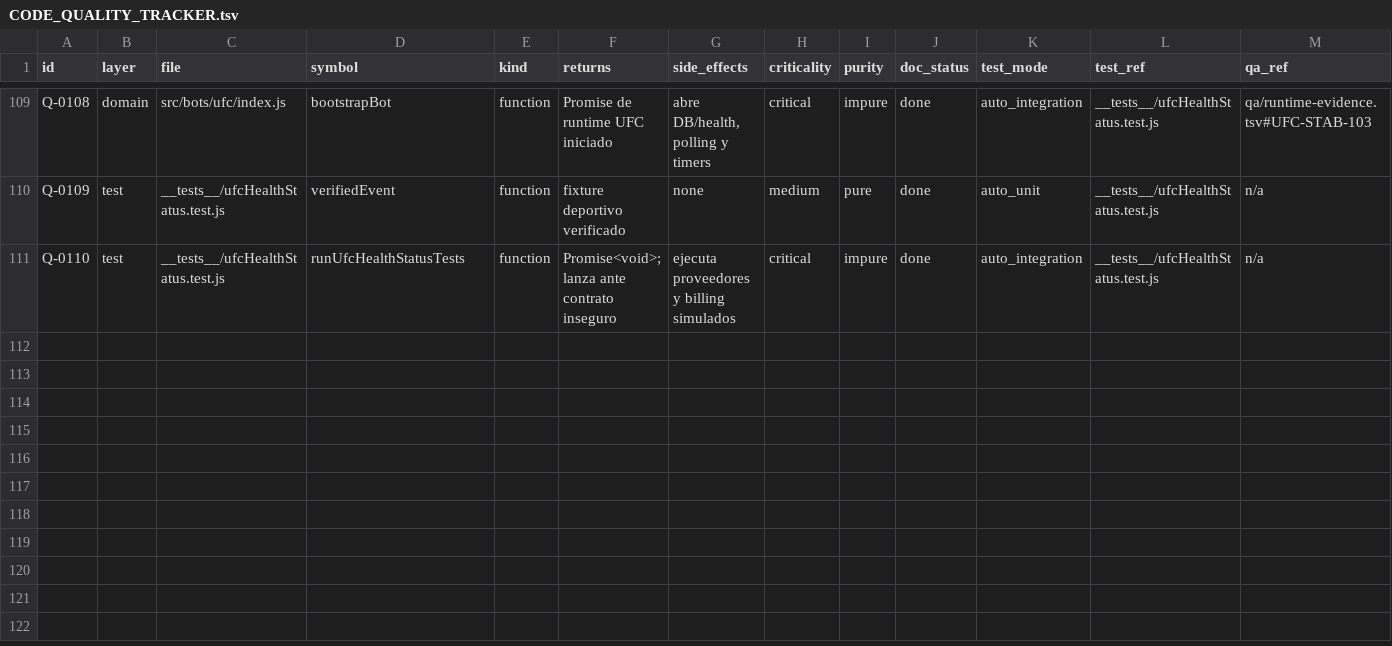
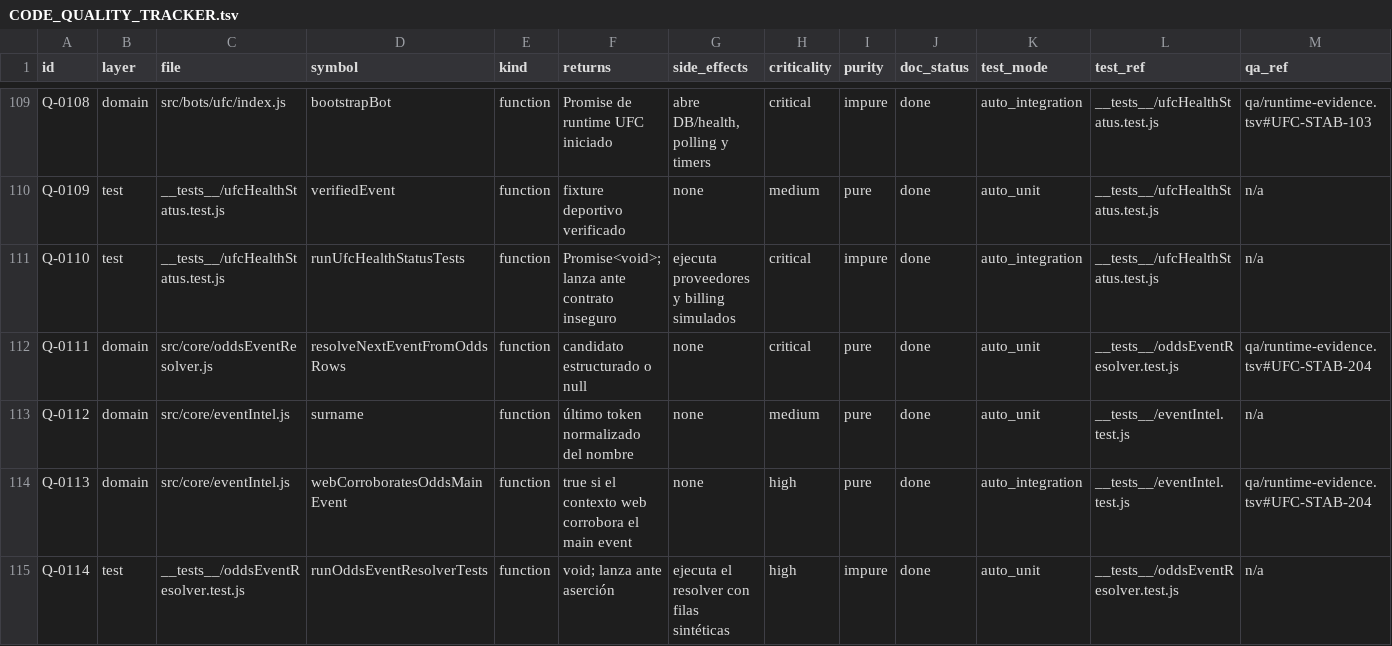
Before and after one commit to flaviosirianni/ufc-orchestrator-bot, a TSV file: docs/CODE_QUALITY_TRACKER.tsv, drawn as a sheet; only a part is shown, gaps mark what is left out; rows hold the shown columns only; the diff names each change by its address in the sheet, - before the commit and + after, or states it on an @@ line.

```diff
--- a/docs/CODE_QUALITY_TRACKER.tsv
+++ b/docs/CODE_QUALITY_TRACKER.tsv
+row 112: Q-0111 | domain | src/core/oddsEventResolver.js | resolveNextEventFromOddsRows | function | candidato estructurado o null | none | critical | pure | done | auto_unit | __tests__/oddsEventResolver.test.js | qa/runtime-evidence.tsv#UFC-STAB-204
+row 113: Q-0112 | domain | src/core/eventIntel.js | surname | function | último token normalizado del nombre | none | medium | pure | done | auto_unit | __tests__/eventIntel.test.js | n/a
+row 114: Q-0113 | domain | src/core/eventIntel.js | webCorroboratesOddsMainEvent | function | true si el contexto web corrobora el main event | none | high | pure | done | auto_integration | __tests__/eventIntel.test.js | qa/runtime-evidence.tsv#UFC-STAB-204
+row 115: Q-0114 | test | __tests__/oddsEventResolver.test.js | runOddsEventResolverTests | function | void; lanza ante aserción | ejecuta el resolver con filas sintéticas | high | impure | done | auto_unit | __tests__/oddsEventResolver.test.js | n/a
```
Also changed, not shown: qa/runtime-evidence.tsv, 10 other files.
